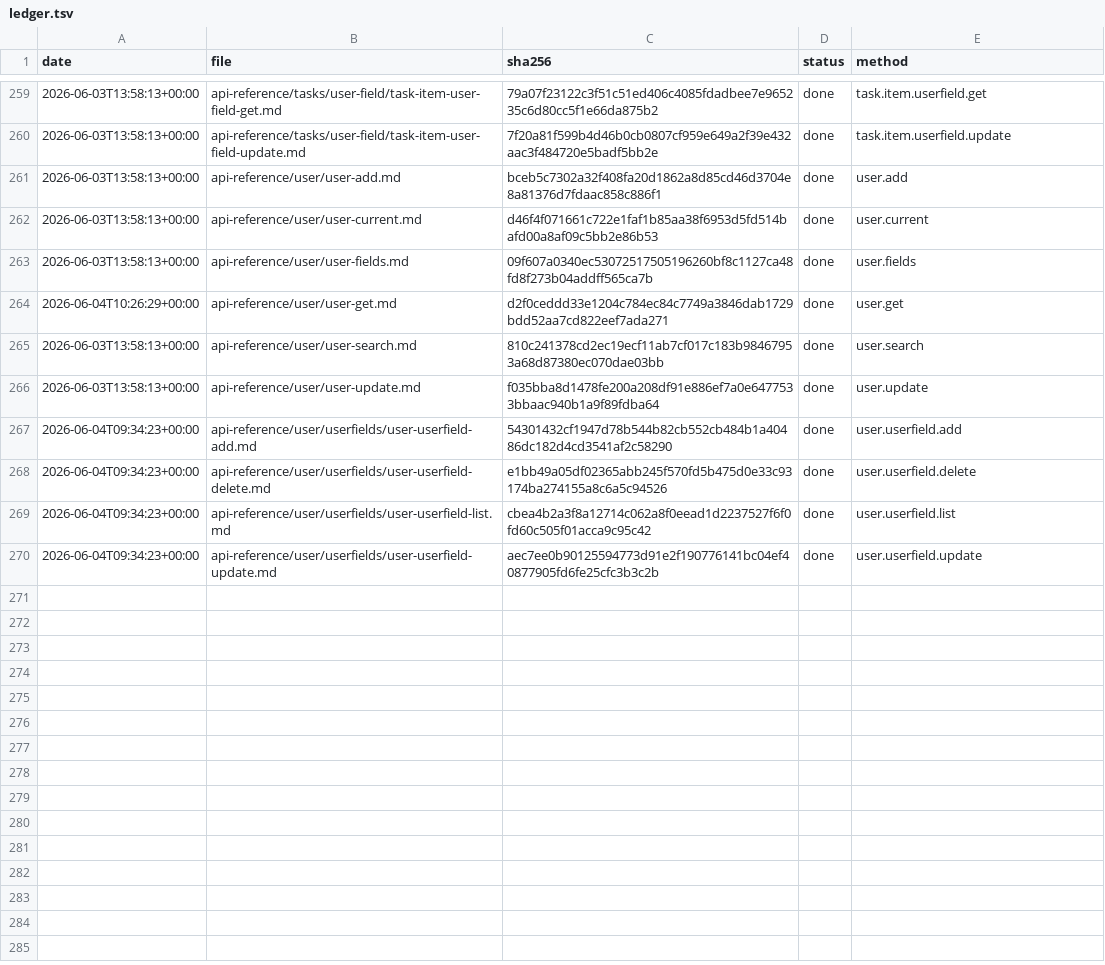
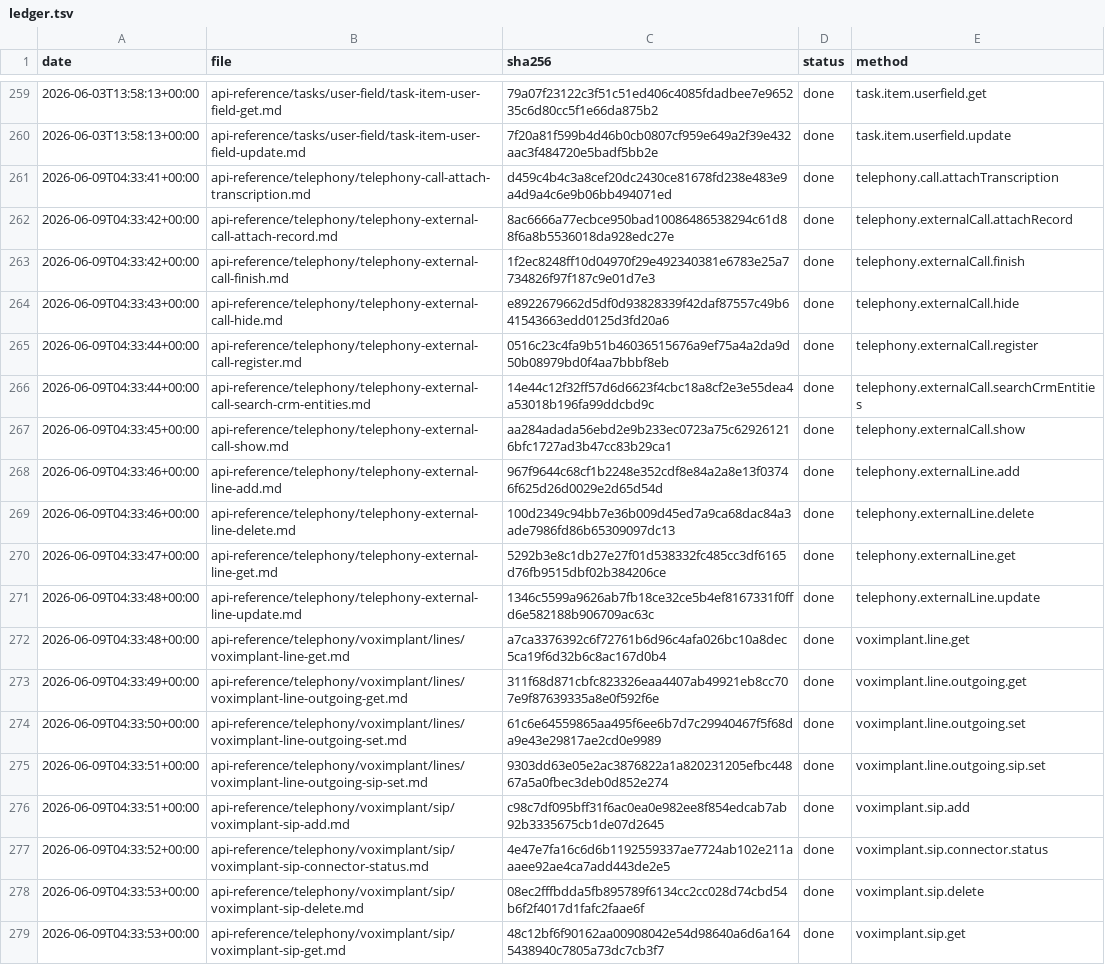
Before and after one commit to IgorShevchik/b24-rest-docs, a TSV file: .actualize/ledger.tsv, drawn as a sheet; only a part is shown, gaps mark what is left out; the shorter side is filled out with more unchanged rows; the diff covers the shown part only.

```diff
--- a/.actualize/ledger.tsv
+++ b/.actualize/ledger.tsv
@@ -260 +260,20 @@ date	file	sha256	status	method
 2026-06-03T13:58:13+00:00	api-reference/tasks/user-field/task-item-user-field-update.md	7f20a81f599b4d46b0cb0807cf959e649a2f39e432aac3f484720e5badf5bb2e	done	task.item.userfield.update
+2026-06-09T04:33:41+00:00	api-reference/telephony/telephony-call-attach-transcription.md	d459c4b4c3a8cef20dc2430ce81678fd238e483e9a4d9a4c6e9b06bb494071ed	done	telephony.call.attachTranscription
+2026-06-09T04:33:42+00:00	api-reference/telephony/telephony-external-call-attach-record.md	8ac6666a77ecbce950bad10086486538294c61d88f6a8b5536018da928edc27e	done	telephony.externalCall.attachRecord
+2026-06-09T04:33:42+00:00	api-reference/telephony/telephony-external-call-finish.md	1f2ec8248ff10d04970f29e492340381e6783e25a7734826f97f187c9e01d7e3	done	telephony.externalCall.finish
+2026-06-09T04:33:43+00:00	api-reference/telephony/telephony-external-call-hide.md	e8922679662d5df0d93828339f42daf87557c49b641543663edd0125d3fd20a6	done	telephony.externalCall.hide
+2026-06-09T04:33:44+00:00	api-reference/telephony/telephony-external-call-register.md	0516c23c4fa9b51b46036515676a9ef75a4a2da9d50b08979bd0f4aa7bbbf8eb	done	telephony.externalCall.register
+2026-06-09T04:33:44+00:00	api-reference/telephony/telephony-external-call-search-crm-entities.md	14e44c12f32ff57d6d6623f4cbc18a8cf2e3e55dea4a53018b196fa99ddcbd9c	done	telephony.externalCall.searchCrmEntities
+2026-06-09T04:33:45+00:00	api-reference/telephony/telephony-external-call-show.md	aa284adada56ebd2e9b233ec0723a75c629261216bfc1727ad3b47cc83b29ca1	done	telephony.externalCall.show
+2026-06-09T04:33:46+00:00	api-reference/telephony/telephony-external-line-add.md	967f9644c68cf1b2248e352cdf8e84a2a8e13f03746f625d26d0029e2d65d54d	done	telephony.externalLine.add
+2026-06-09T04:33:46+00:00	api-reference/telephony/telephony-external-line-delete.md	100d2349c94bb7e36b009d45ed7a9ca68dac84a3ade7986fd86b65309097dc13	done	telephony.externalLine.delete
+2026-06-09T04:33:47+00:00	api-reference/telephony/telephony-external-line-get.md	5292b3e8c1db27e27f01d538332fc485cc3df6165d76fb9515dbf02b384206ce	done	telephony.externalLine.get
+2026-06-09T04:33:48+00:00	api-reference/telephony/telephony-external-line-update.md	1346c5599a9626ab7fb18ce32ce5b4ef8167331f0ffd6e582188b906709ac63c	done	telephony.externalLine.update
+2026-06-09T04:33:48+00:00	api-reference/telephony/voximplant/lines/voximplant-line-get.md	a7ca3376392c6f72761b6d96c4afa026bc10a8dec5ca19f6d32b6c8ac167d0b4	done	voximplant.line.get
+2026-06-09T04:33:49+00:00	api-reference/telephony/voximplant/lines/voximplant-line-outgoing-get.md	311f68d871cbfc823326eaa4407ab49921eb8cc707e9f87639335a8e0f592f6e	done	voximplant.line.outgoing.get
+2026-06-09T04:33:50+00:00	api-reference/telephony/voximplant/lines/voximplant-line-outgoing-set.md	61c6e64559865aa495f6ee6b7d7c29940467f5f68da9e43e29817ae2cd0e9989	done	voximplant.line.outgoing.set
+2026-06-09T04:33:51+00:00	api-reference/telephony/voximplant/lines/voximplant-line-outgoing-sip-set.md	9303dd63e05e2ac3876822a1a820231205efbc44867a5a0fbec3deb0d852e274	done	voximplant.line.outgoing.sip.set
+2026-06-09T04:33:51+00:00	api-reference/telephony/voximplant/sip/voximplant-sip-add.md	c98c7df095bff31f6ac0ea0e982ee8f854edcab7ab92b3335675cb1de07d2645	done	voximplant.sip.add
+2026-06-09T04:33:52+00:00	api-reference/telephony/voximplant/sip/voximplant-sip-connector-status.md	4e47e7fa16c6d6b1192559337ae7724ab102e211aaaee92ae4ca7add443de2e5	done	voximplant.sip.connector.status
+2026-06-09T04:33:53+00:00	api-reference/telephony/voximplant/sip/voximplant-sip-delete.md	08ec2fffbdda5fb895789f6134cc2cc028d74cbd54b6f2f4017d1fafc2faae6f	done	voximplant.sip.delete
+2026-06-09T04:33:53+00:00	api-reference/telephony/voximplant/sip/voximplant-sip-get.md	48c12bf6f90162aa00908042e54d98640a6d6a1645438940c7805a73dc7cb3f7	done	voximplant.sip.get
```
Also changed, not shown: 10 added rows elsewhere in this file, 29 other files.
